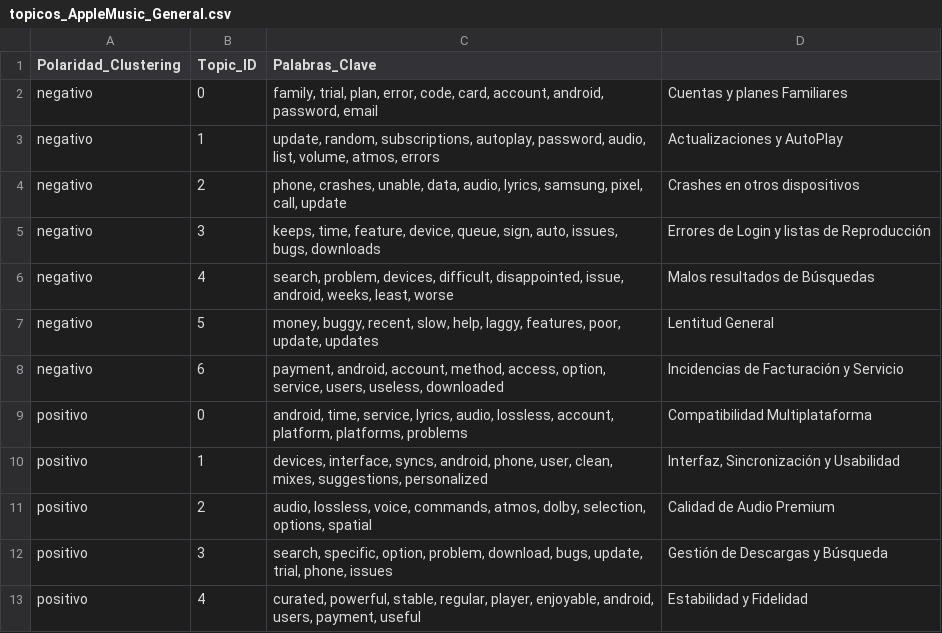
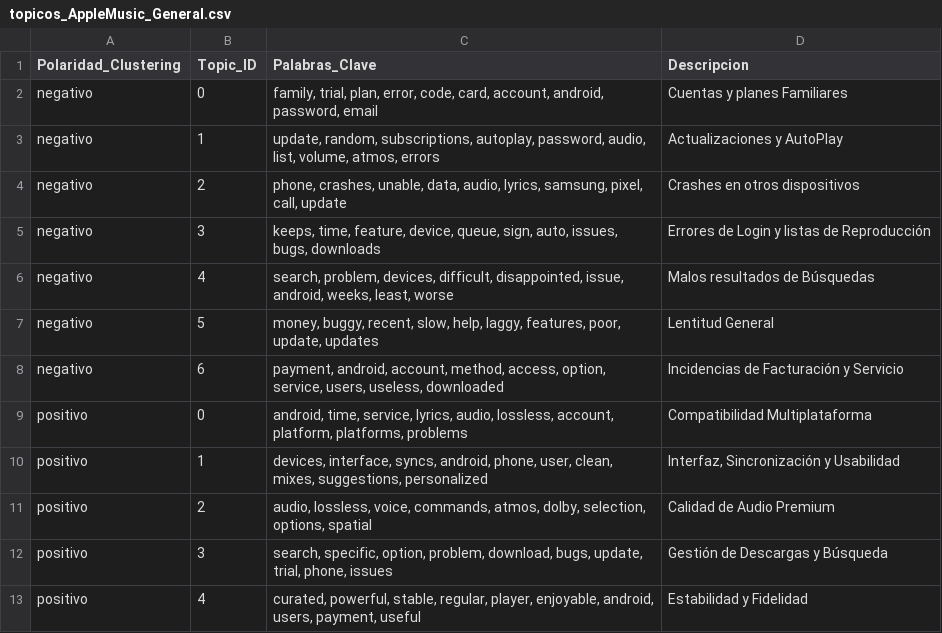
Before and after one commit to apolo176/Proyecto_SAD, a CSV file: data/auxiliarTableau/AppleMusic/General/topicos_AppleMusic_General.csv, drawn as a sheet.

Commit message:
Corrección, añadir campo Descripcion

```diff
--- a/data/auxiliarTableau/AppleMusic/General/topicos_AppleMusic_General.csv
+++ b/data/auxiliarTableau/AppleMusic/General/topicos_AppleMusic_General.csv
@@ -1,2 +1,2 @@
-Polaridad_Clustering,Topic_ID,Palabras_Clave
+Polaridad_Clustering,Topic_ID,Palabras_Clave,Descripcion
 negativo,0,"family, trial, plan, error, code, card, account, android, password, email","Cuentas y planes Familiares"
```
